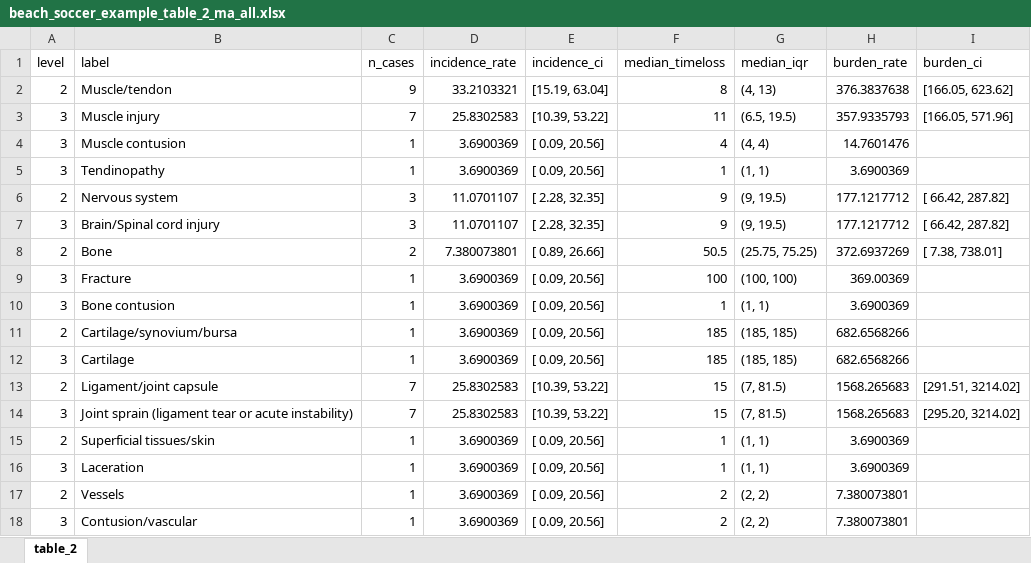
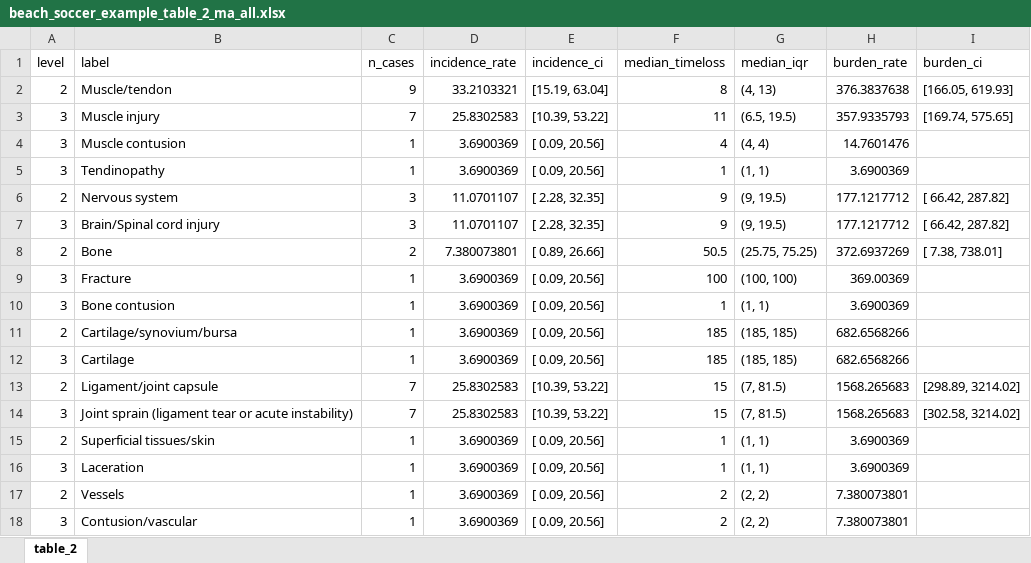
Before and after one commit to benclarsen/beach-soccer-turkey, an Excel workbook: example_results/beach_soccer_example_table_2_ma_all.xlsx, sheet table_2, drawn as a sheet; values as stored, in another font and other column widths than the file's, no borders; conditional formats not drawn; the diff names each change by its address in the sheet, - before the commit and + after, or states it on an @@ line.

Commit message:
updated matrix example

```diff
--- a/example_results/beach_soccer_example_table_2_ma_all.xlsx (sheet table_2)
+++ b/example_results/beach_soccer_example_table_2_ma_all.xlsx (sheet table_2)
-I2 (burden_ci): [166.05, 623.62]
+I2 (burden_ci): [166.05, 619.93]
-I3 (burden_ci): [166.05, 571.96]
+I3 (burden_ci): [169.74, 575.65]
-I13 (burden_ci): [291.51, 3214.02]
+I13 (burden_ci): [298.89, 3214.02]
-I14 (burden_ci): [295.20, 3214.02]
+I14 (burden_ci): [302.58, 3214.02]
```
Also changed, not shown: example_results/beach_soccer_example_overall_results.xlsx, example_results/beach_soccer_example_table_1_ma_all.xlsx, 15 other files.
